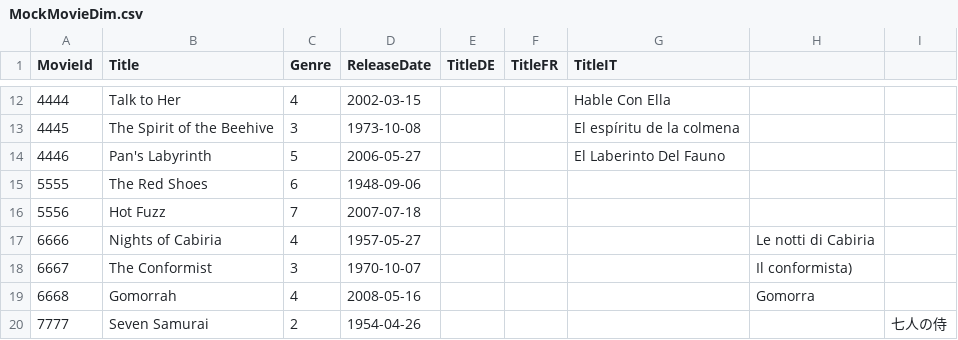
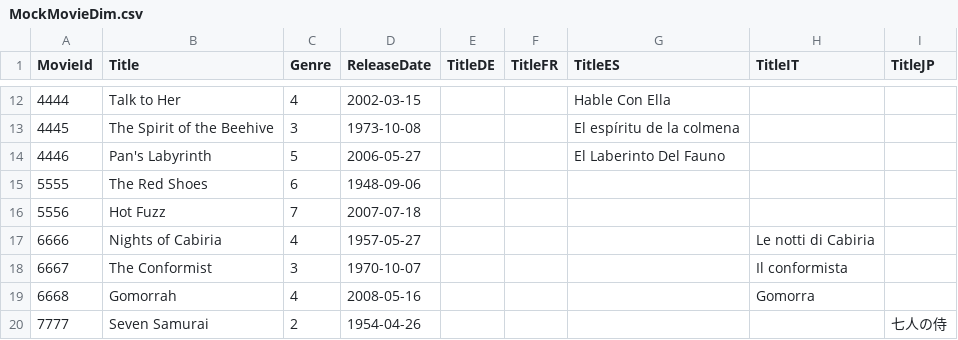
Before and after one commit to YasuThompson/blazor_table_edit_demo, a CSV file: MovieTableEdit/Data/MockMovieDim.csv, drawn as a sheet; only a part is shown, gaps mark what is left out; the diff names each change by its address in the sheet, - before the commit and + after, or states it on an @@ line.

Commit message:
Adjusted csv mock data

```diff
--- a/MovieTableEdit/Data/MockMovieDim.csv
+++ b/MovieTableEdit/Data/MockMovieDim.csv
-G1: TitleIT
+G1: TitleES
-H1: (empty)
+H1: TitleIT
-I1: (empty)
+I1: TitleJP
-H18 (TitleIT): Il conformista)
+H18 (TitleIT): Il conformista
```
Also changed, not shown: 3 other files.
